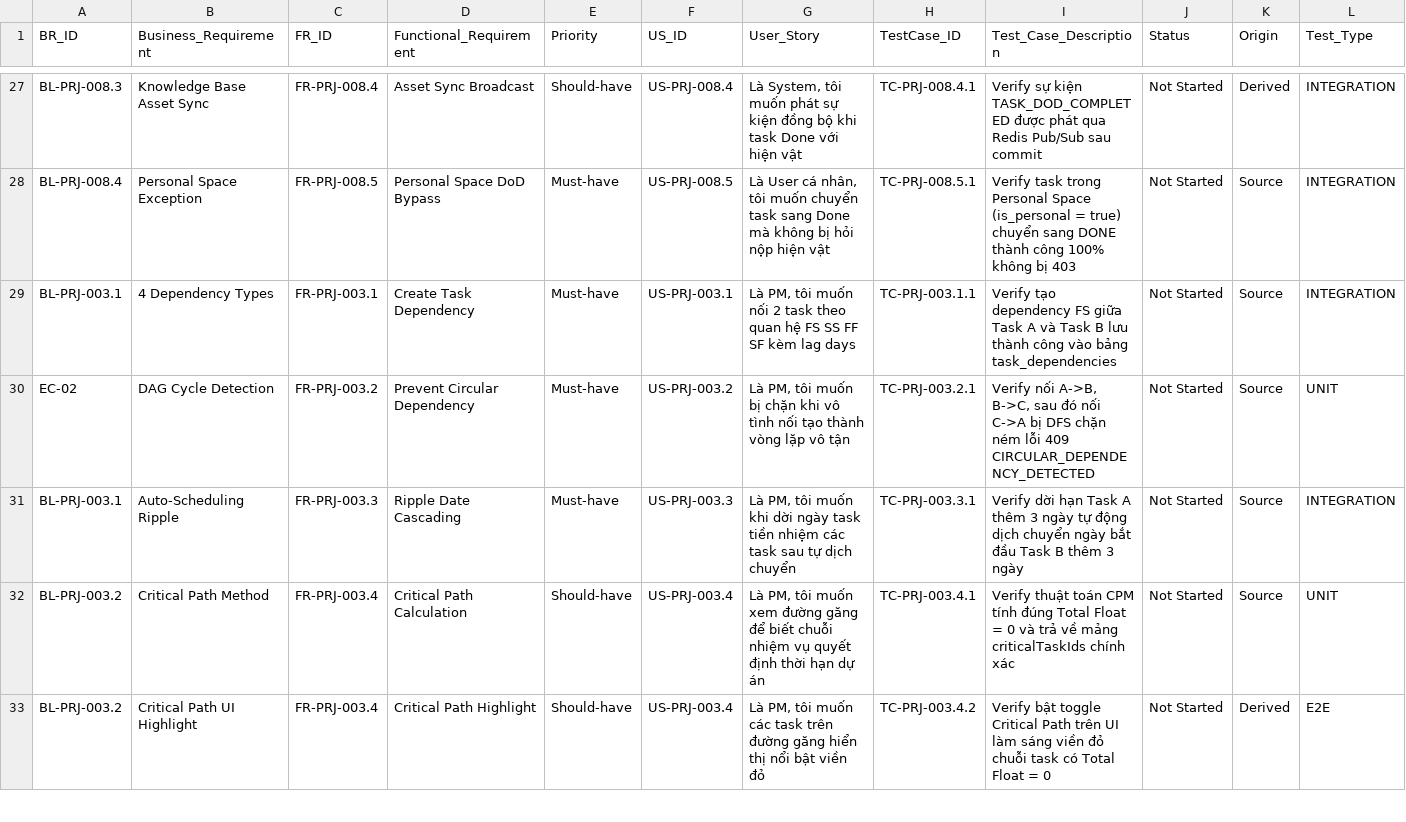
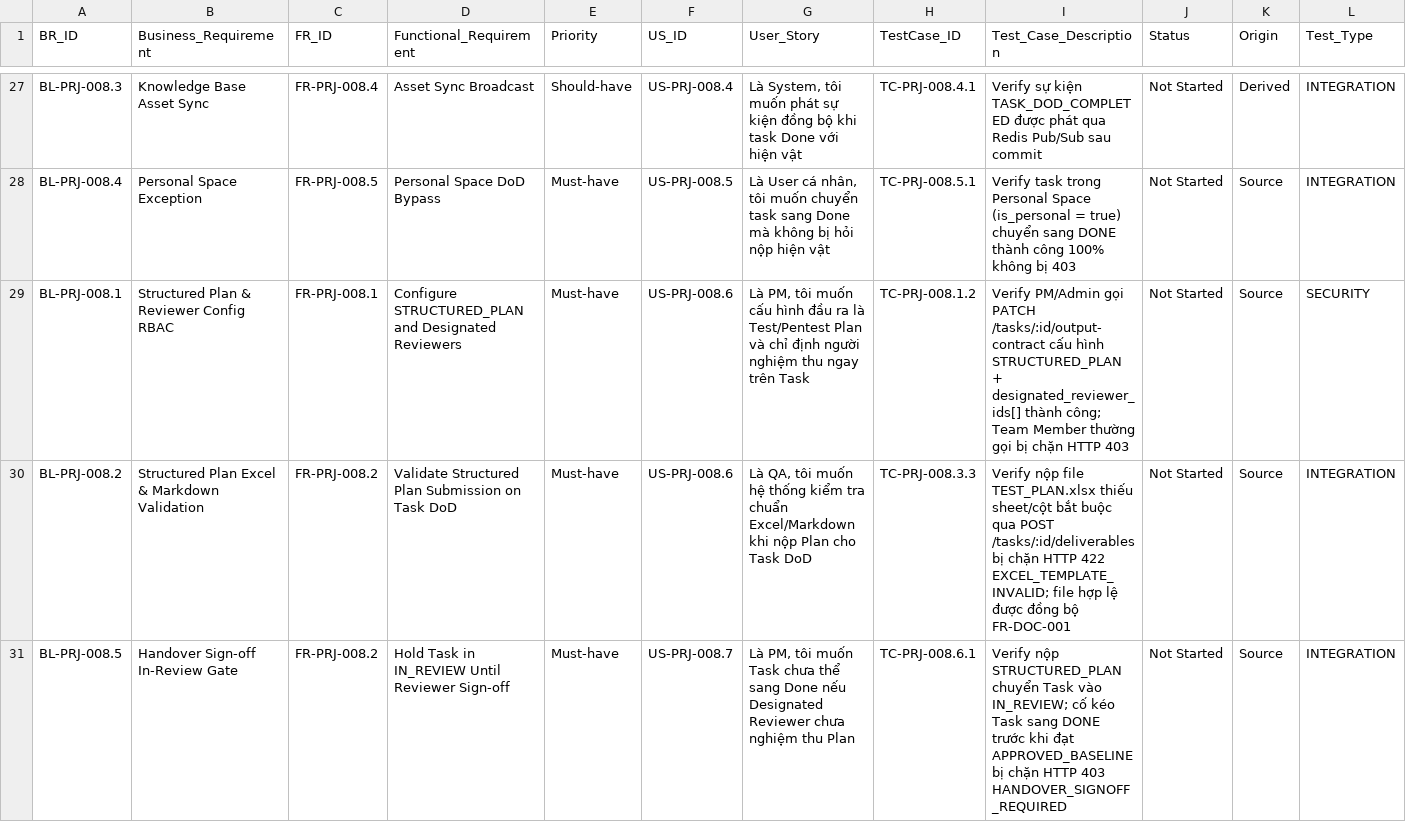
Before and after one commit to HuynhTri-dev/omnimer_team_doc, a CSV file: docs/bda/02-phase1-omniproject/omniproject_core/phase_4/07_RTM_PHASE4A_CORE_AGILE_SCHEDULING_ENGINE.csv, drawn as a sheet; only a part is shown, gaps mark what is left out; the shorter side is filled out with more unchanged rows; the diff covers the shown part only.

Commit message:
feat: add asset governance SRS, RTM, and planning handover updates

```diff
--- a/docs/bda/02-phase1-omniproject/omniproject_core/phase_4/07_RTM_PHASE4A_CORE_AGILE_SCHEDULING_ENGINE.csv
+++ b/docs/bda/02-phase1-omniproject/omniproject_core/phase_4/07_RTM_PHASE4A_CORE_AGILE_SCHEDULING_ENGINE.csv
@@ -28 +28,4 @@ BL-PRJ-008.3,"Knowledge Base Asset Sync",FR-PRJ-008.4,"Asset Sync Broadcast",Sho
 BL-PRJ-008.4,"Personal Space Exception",FR-PRJ-008.5,"Personal Space DoD Bypass",Must-have,US-PRJ-008.5,"Là User cá nhân, tôi muốn chuyển task sang Done mà không bị hỏi nộp hiện vật",TC-PRJ-008.5.1,"Verify task trong Personal Space (is_personal = true) chuyển sang DONE thành công 100% không bị 403",Not Started,Source,INTEGRATION
+BL-PRJ-008.1,"Structured Plan & Reviewer Config RBAC",FR-PRJ-008.1,"Configure STRUCTURED_PLAN and Designated Reviewers",Must-have,US-PRJ-008.6,"Là PM, tôi muốn cấu hình đầu ra là Test/Pentest Plan và chỉ định người nghiệm thu ngay trên Task",TC-PRJ-008.1.2,"Verify PM/Admin gọi PATCH /tasks/:id/output-contract cấu hình STRUCTURED_PLAN + designated_reviewer_ids[] thành công; Team Member thường gọi bị chặn HTTP 403",Not Started,Source,SECURITY
+BL-PRJ-008.2,"Structured Plan Excel & Markdown Validation",FR-PRJ-008.2,"Validate Structured Plan Submission on Task DoD",Must-have,US-PRJ-008.6,"Là QA, tôi muốn hệ thống kiểm tra chuẩn Excel/Markdown khi nộp Plan cho Task DoD",TC-PRJ-008.3.3,"Verify nộp file TEST_PLAN.xlsx thiếu sheet/cột bắt buộc qua POST /tasks/:id/deliverables bị chặn HTTP 422 EXCEL_TEMPLATE_INVALID; file hợp lệ được đồng bộ FR-DOC-001",Not Started,Source,INTEGRATION
+BL-PRJ-008.5,"Handover Sign-off In-Review Gate",FR-PRJ-008.2,"Hold Task in IN_REVIEW Until Reviewer Sign-off",Must-have,US-PRJ-008.7,"Là PM, tôi muốn Task chưa thể sang Done nếu Designated Reviewer chưa nghiệm thu Plan",TC-PRJ-008.6.1,"Verify nộp STRUCTURED_PLAN chuyển Task vào IN_REVIEW; cố kéo Task sang DONE trước khi đạt APPROVED_BASELINE bị chặn HTTP 403 HANDOVER_SIGNOFF_REQUIRED",Not Started,Source,INTEGRATION
```
Also changed, not shown: 3 added rows elsewhere in this file, 6 other files.
